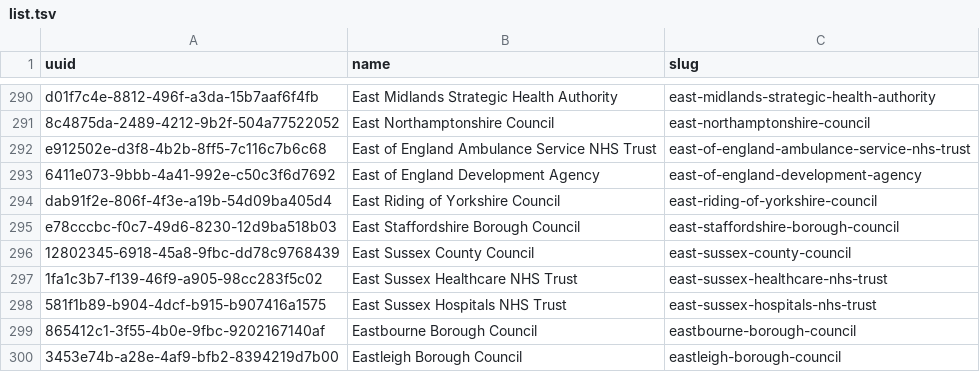
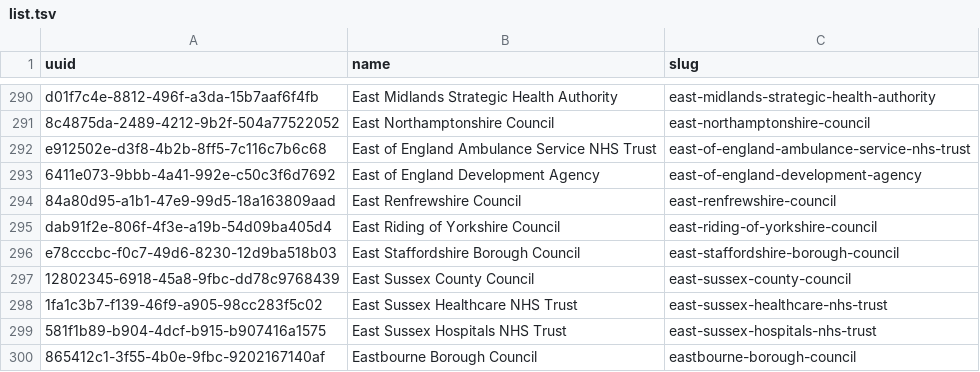
Before and after one commit to openregister/government-organisation-data, a TSV file: lists/data-govuk-orgs/list.tsv, drawn as a sheet; only a part is shown, gaps mark what is left out; the shorter side is filled out with more unchanged rows; the diff names each change by its address in the sheet, - before the commit and + after, or states it on an @@ line.

Commit message:
Refreshed data-govuk-org data

```diff
--- a/lists/data-govuk-orgs/list.tsv
+++ b/lists/data-govuk-orgs/list.tsv
+row 294: 84a80d95-a1b1-47e9-99d5-18a163809aad | East Renfrewshire Council | east-renfrewshire-council
```
Also changed, not shown: 1 other file.
